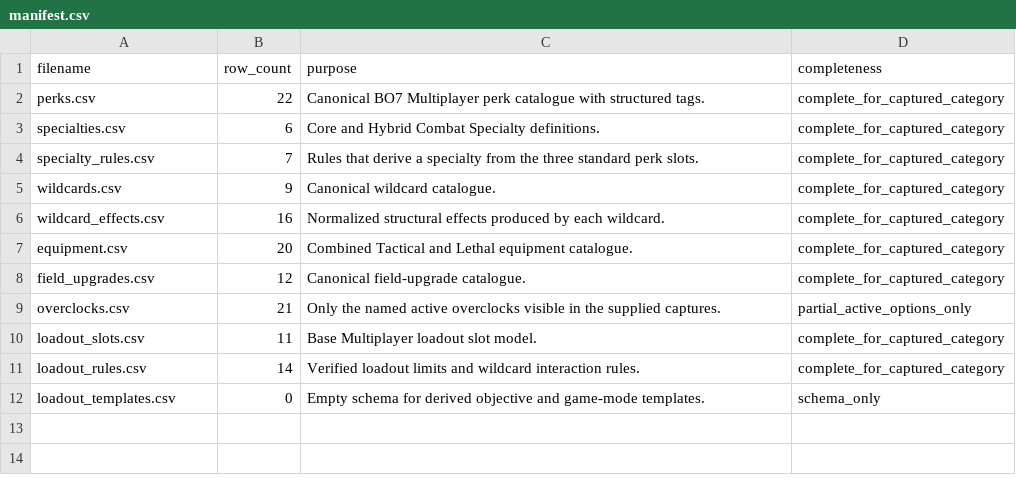
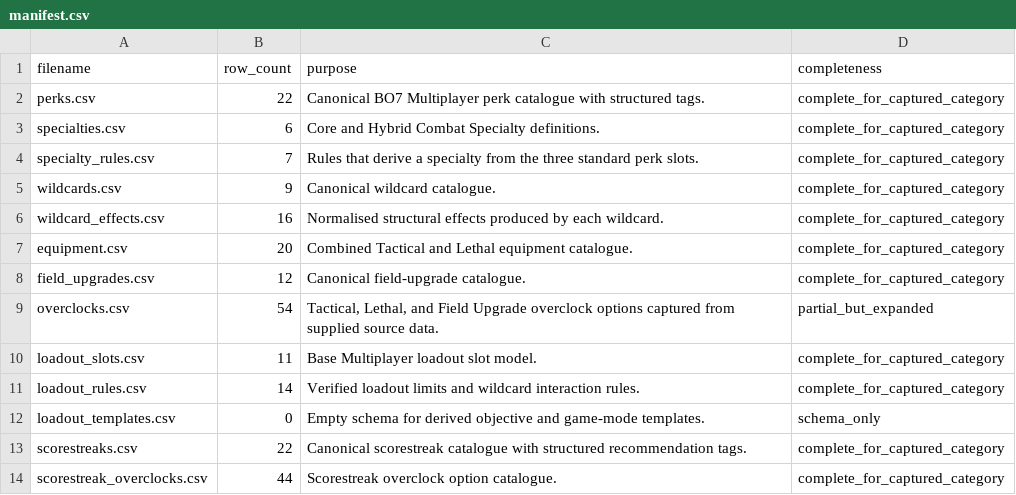
Before and after one commit to tpercival01/perzevol-os, a CSV file: data/bo7_loadouts/manifest.csv, drawn as a sheet.

```diff
--- a/data/bo7_loadouts/manifest.csv
+++ b/data/bo7_loadouts/manifest.csv
@@ -5,6 +5,6 @@ specialty_rules.csv,7,Rules that derive a specialty from the three standard perk
 wildcards.csv,9,Canonical wildcard catalogue.,complete_for_captured_category
-wildcard_effects.csv,16,Normalized structural effects produced by each wildcard.,complete_for_captured_category
+wildcard_effects.csv,16,Normalised structural effects produced by each wildcard.,complete_for_captured_category
 equipment.csv,20,Combined Tactical and Lethal equipment catalogue.,complete_for_captured_category
 field_upgrades.csv,12,Canonical field-upgrade catalogue.,complete_for_captured_category
-overclocks.csv,21,Only the named active overclocks visible in the supplied captures.,partial_active_options_only
+overclocks.csv,54,"Tactical, Lethal, and Field Upgrade overclock options captured from supplied source data.",partial_but_expanded
 loadout_slots.csv,11,Base Multiplayer loadout slot model.,complete_for_captured_category
@@ -12 +12,3 @@ loadout_rules.csv,14,Verified loadout limits and wildcard interaction rules.,com
 loadout_templates.csv,0,Empty schema for derived objective and game-mode templates.,schema_only
+scorestreaks.csv,22,Canonical scorestreak catalogue with structured recommendation tags.,complete_for_captured_category
+scorestreak_overclocks.csv,44,Scorestreak overclock option catalogue.,complete_for_captured_category
```
Also changed, not shown: data/bo7_clean/mastery_badges_equipment_mp.csv, data/bo7_clean/singularity_status.csv, 33 other files.
